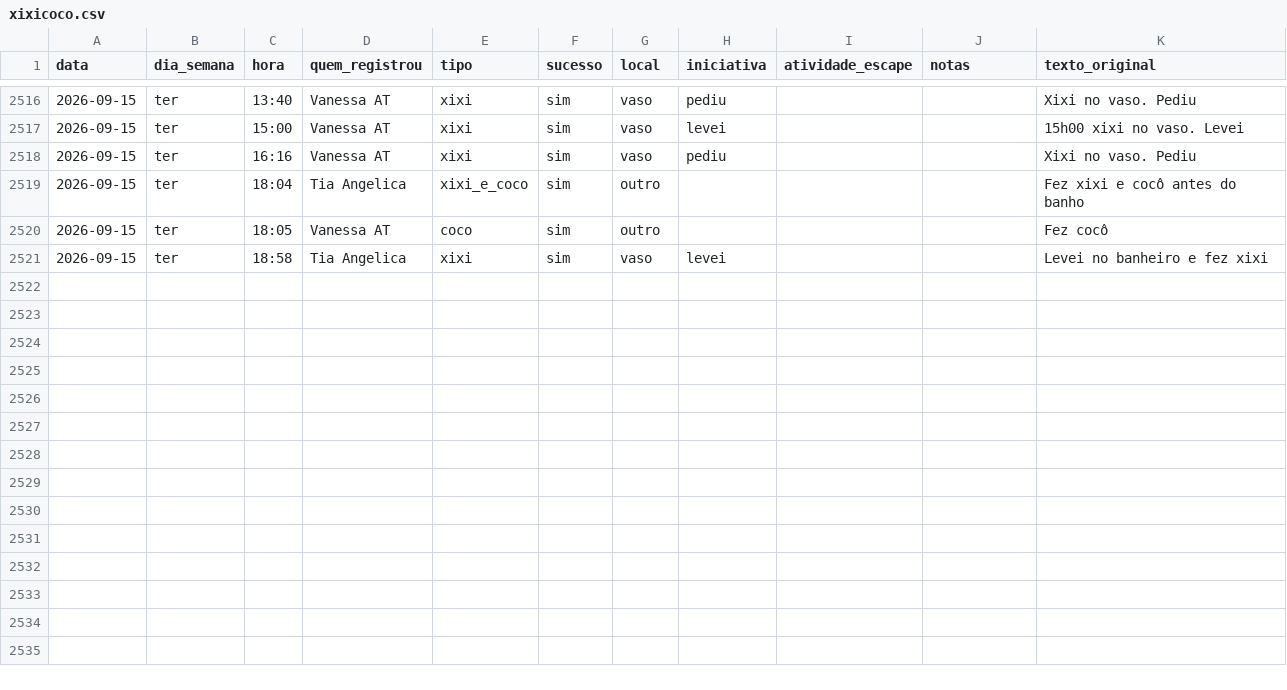
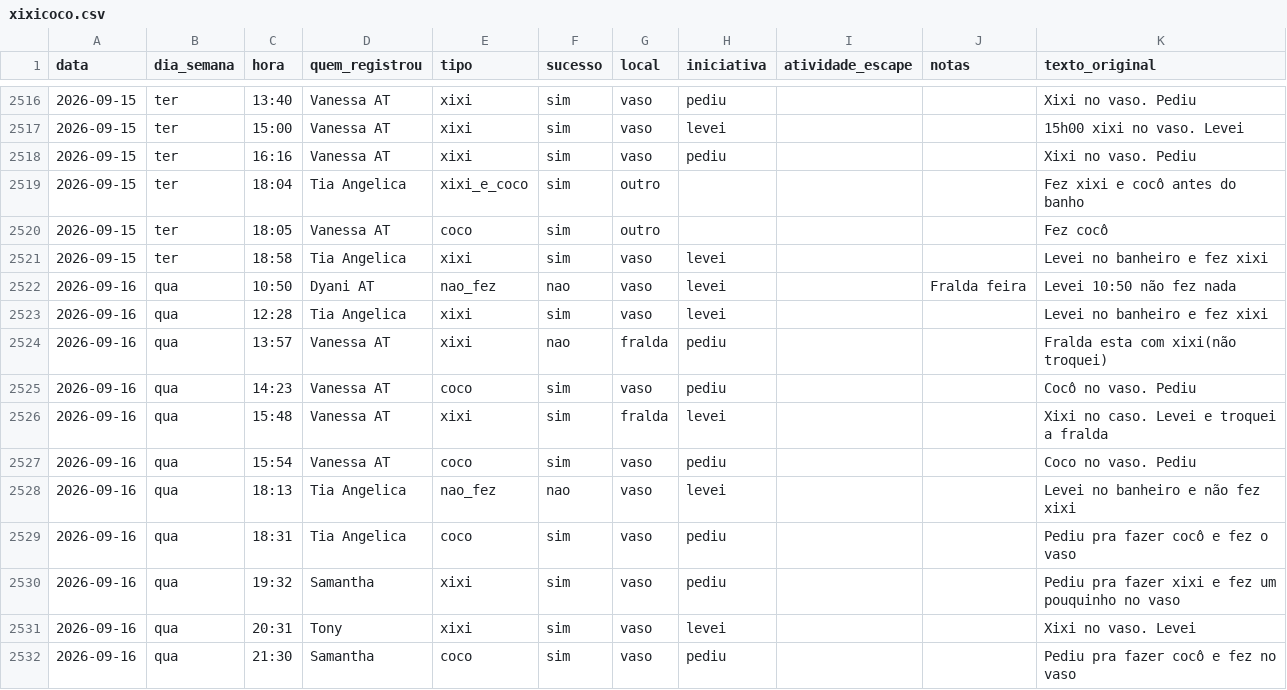
Before and after one commit to tonylampada/xixicoco, a CSV file: xixicoco.csv, drawn as a sheet; only a part is shown, gaps mark what is left out.

Commit message:
Update xixicoco dashboard 2026-09-17

```diff
--- a/xixicoco.csv
+++ b/xixicoco.csv
@@ -2521 +2521,12 @@ data,dia_semana,hora,quem_registrou,tipo,sucesso,local,iniciativa,atividade_esca
 2026-09-15,ter,18:58,Tia Angelica,xixi,sim,vaso,levei,,,Levei no banheiro e fez xixi
+2026-09-16,qua,10:50,Dyani AT,nao_fez,nao,vaso,levei,,Fralda feira,Levei 10:50 não fez nada
+2026-09-16,qua,12:28,Tia Angelica,xixi,sim,vaso,levei,,,Levei no banheiro e fez xixi
+2026-09-16,qua,13:57,Vanessa AT,xixi,nao,fralda,pediu,,,Fralda esta com xixi(não troquei)
+2026-09-16,qua,14:23,Vanessa AT,coco,sim,vaso,pediu,,,Cocô no vaso. Pediu
+2026-09-16,qua,15:48,Vanessa AT,xixi,sim,fralda,levei,,,Xixi no caso. Levei e troquei a fralda
+2026-09-16,qua,15:54,Vanessa AT,coco,sim,vaso,pediu,,,Coco no vaso. Pediu
+2026-09-16,qua,18:13,Tia Angelica,nao_fez,nao,vaso,levei,,,Levei no banheiro e não fez xixi
+2026-09-16,qua,18:31,Tia Angelica,coco,sim,vaso,pediu,,,Pediu pra fazer cocô e fez o vaso
+2026-09-16,qua,19:32,Samantha,xixi,sim,vaso,pediu,,,Pediu pra fazer xixi e fez um pouquinho no vaso
+2026-09-16,qua,20:31,Tony,xixi,sim,vaso,levei,,,Xixi no vaso. Levei
+2026-09-16,qua,21:30,Samantha,coco,sim,vaso,pediu,,,Pediu pra fazer cocô e fez no vaso
```
